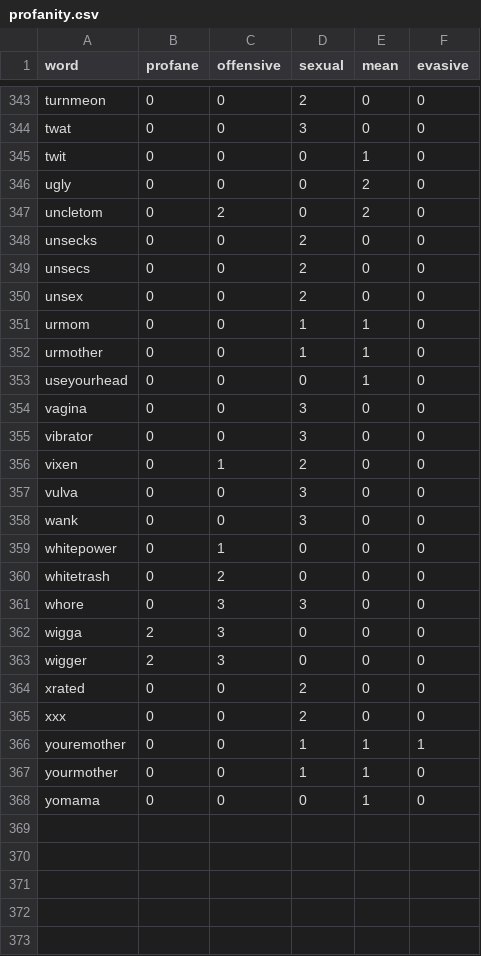
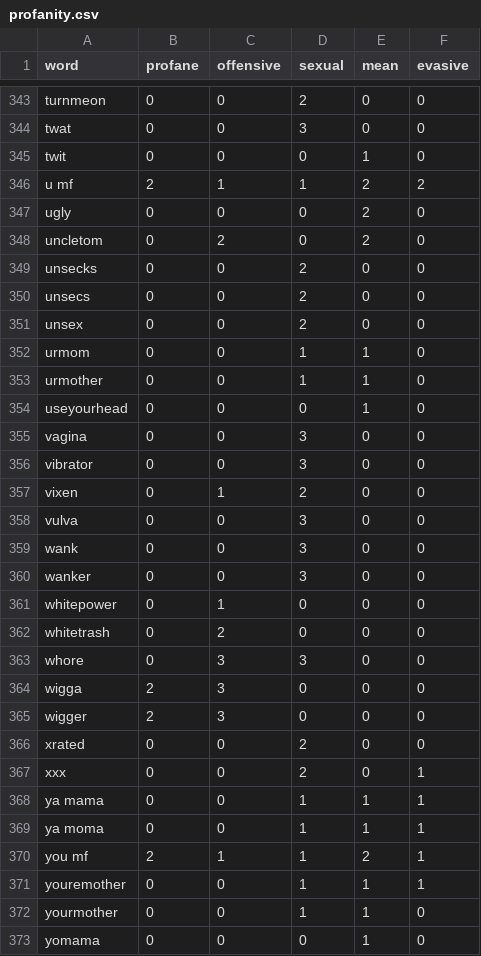
Before and after one commit to finnbear/rustrict, a CSV file: src/profanity.csv, drawn as a sheet; only a part is shown, gaps mark what is left out.

```diff
--- a/src/profanity.csv
+++ b/src/profanity.csv
@@ -345,2 +345,3 @@ twat,0,0,3,0,0
 twit,0,0,0,1,0
+u mf,2,1,1,2,2
 ugly,0,0,0,2,0
@@ -358,2 +359,3 @@ vulva,0,0,3,0,0
 wank,0,0,3,0,0
+wanker,0,0,3,0,0
 whitepower,0,1,0,0,0
@@ -364,3 +366,6 @@ wigger,2,3,0,0,0
 xrated,0,0,2,0,0
-xxx,0,0,2,0,0
+xxx,0,0,2,0,1
+ya mama,0,0,1,1,1
+ya moma,0,0,1,1,1
+you mf,2,1,1,2,1
 youremother,0,0,1,1,1
```
Also changed, not shown: 8 other files.
